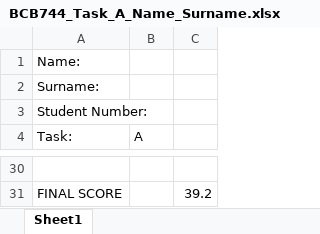
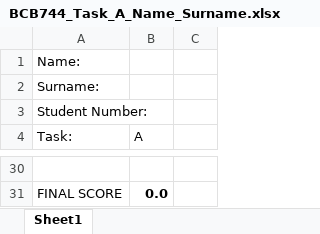
Before and after one commit to ajsmit/tangled_bank, an Excel workbook: _site/assessments/BCB744_Task_A_Name_Surname.xlsx, sheet Sheet1, drawn as a sheet; only a part is shown, gaps mark what is left out; values as stored, in another font and other column widths than the file's, no borders; the diff covers the shown part only; the diff names each change by its address in the sheet, - before the commit and + after, or states it on an @@ line.

```diff
--- a/_site/assessments/BCB744_Task_A_Name_Surname.xlsx (sheet Sheet1)
+++ b/_site/assessments/BCB744_Task_A_Name_Surname.xlsx (sheet Sheet1)
-B31 (A): (empty)
+B31 (A): 0.0
-C31: 39.2
+C31: (empty)
```
Also changed, not shown: 20 edited cells and cell formats elsewhere in this sheet, assessments/BCB744_Task_B_Name_Surname.xlsx, 4 other files.
